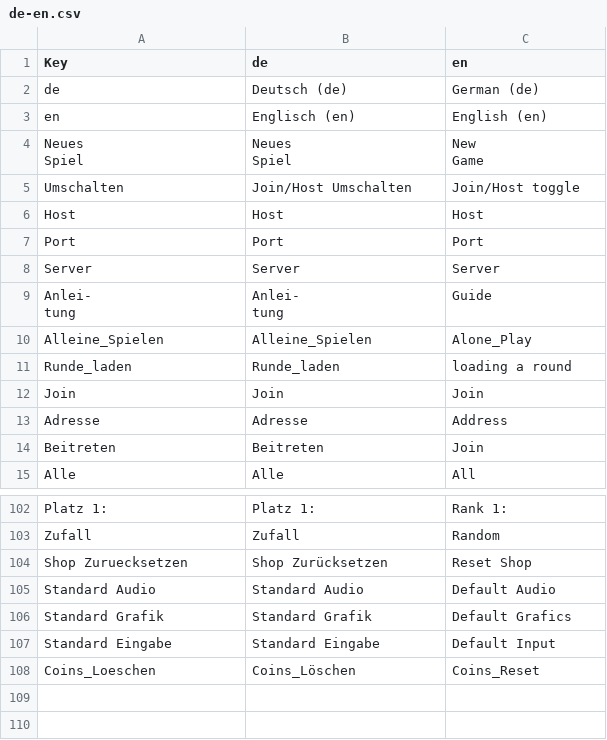
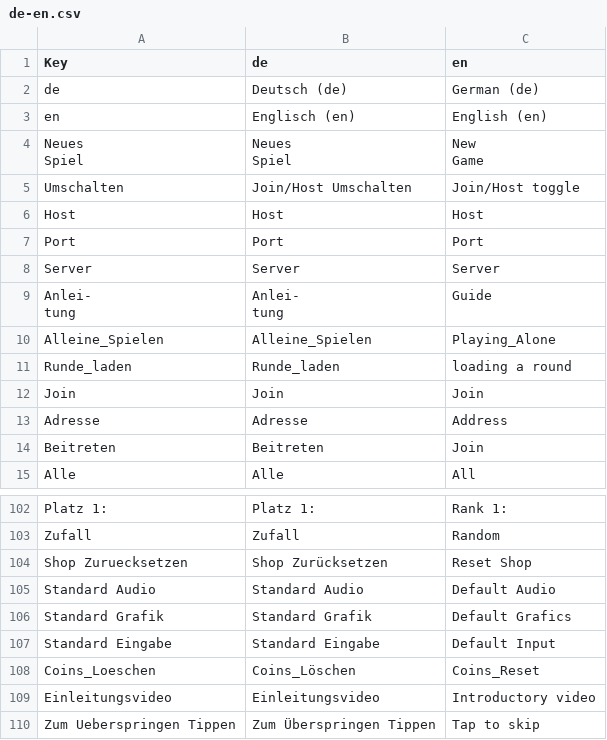
Before and after one commit to NIK-98/Paint_The_Ground, a CSV file: resources/translate/de-en.csv, drawn as a sheet; only a part is shown, gaps mark what is left out.

```diff
--- a/resources/translate/de-en.csv
+++ b/resources/translate/de-en.csv
@@ -14,3 +14,3 @@ tung","Anlei-
 tung",Guide
-Alleine_Spielen,Alleine_Spielen,Alone_Play
+Alleine_Spielen,Alleine_Spielen,Playing_Alone
 Runde_laden,Runde_laden,loading a round
@@ -140 +140,3 @@ Standard Eingabe,Standard Eingabe,Default Input
 Coins_Loeschen,Coins_Löschen,Coins_Reset
+Einleitungsvideo,Einleitungsvideo,Introductory video
+Zum Ueberspringen Tippen,Zum Überspringen Tippen,Tap to skip
```
Also changed, not shown: 7 other files.
